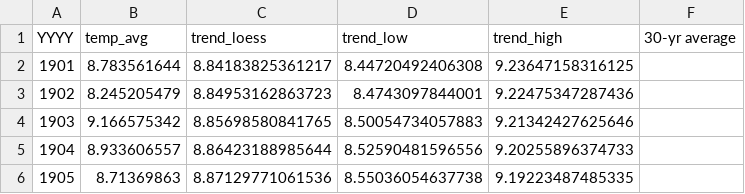
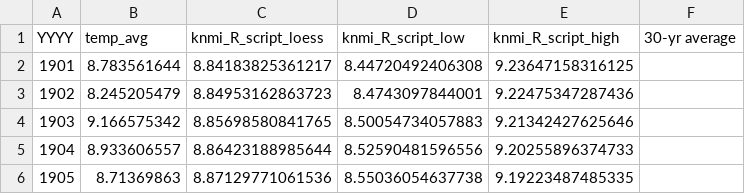
Before and after one commit to rcsmit/streamlit_scripts, a CSV file: input/trend_de_bilt_jaargem_1901_2022.csv, drawn as a sheet; only a part is shown.

```diff
--- a/input/trend_de_bilt_jaargem_1901_2022.csv
+++ b/input/trend_de_bilt_jaargem_1901_2022.csv
@@ -1,2 +1,2 @@
-"YYYY","temp_avg","trend_loess","trend_low","trend_high","30-yr average"
+"YYYY","temp_avg","knmi_R_script_loess","knmi_R_script_low","knmi_R_script_high","30-yr average"
 1901,8.783561644,8.84183825361217,8.44720492406308,9.23647158316125,
```
